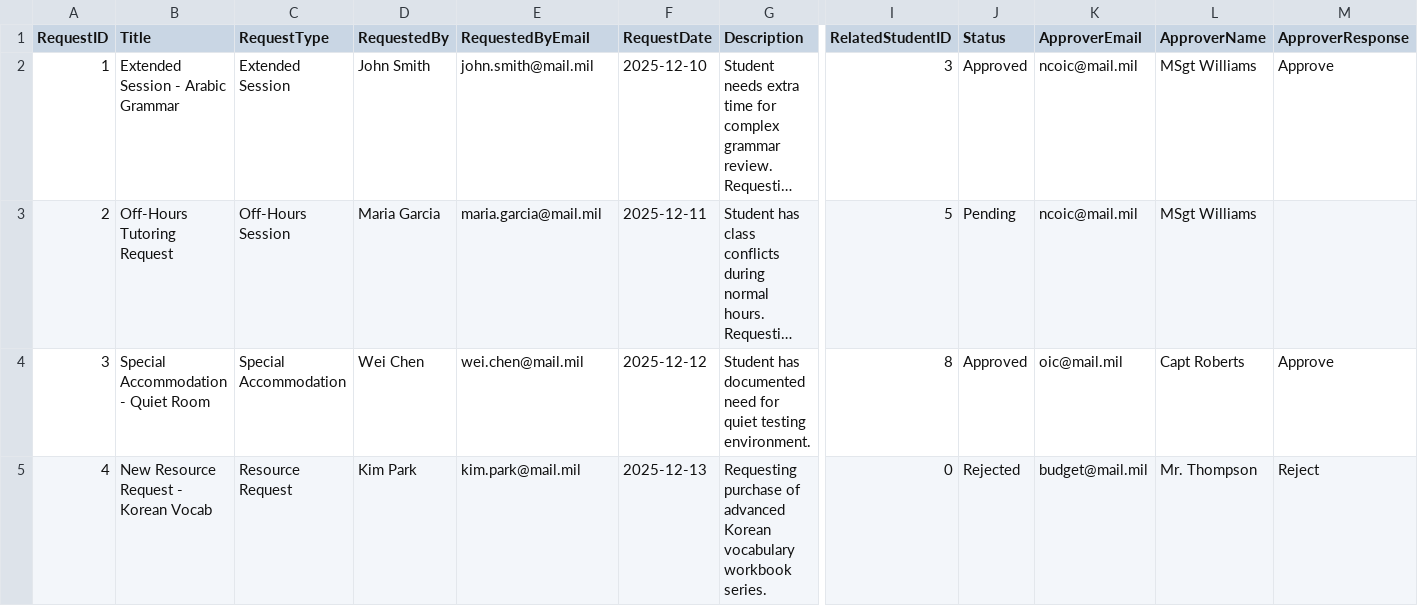
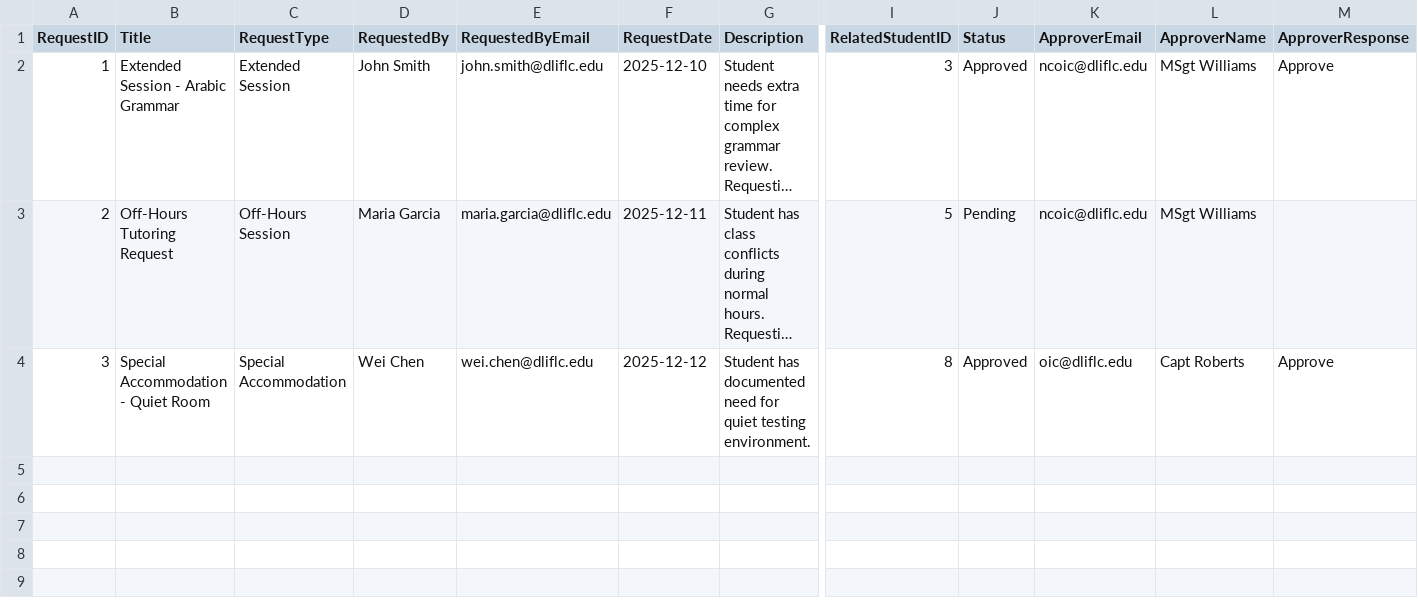
Before and after one commit to jeranaias/mardetpomtutorapp, a CSV file: build-guide/segment-6-approval-system/ApprovalRequests.csv, drawn as a sheet; only a part is shown, gaps mark what is left out; long unchanged cells end in …; rows hold the shown columns only; the diff names each change by its address in the sheet, - before the commit and + after, or states it on an @@ line.

Commit message:
Update auth to MFA/dliflc.edu, add onboarding flows, remove CAC references

```diff
--- a/build-guide/segment-6-approval-system/ApprovalRequests.csv
+++ b/build-guide/segment-6-approval-system/ApprovalRequests.csv
-E2 (RequestedByEmail): john.smith@mail.mil
+E2 (RequestedByEmail): john.smith@dliflc.edu
-K2:K3 (ApproverEmail): ncoic@mail.mil
+K2:K3 (ApproverEmail): ncoic@dliflc.edu
-E3 (RequestedByEmail): maria.garcia@mail.mil
+E3 (RequestedByEmail): maria.garcia@dliflc.edu
-E4 (RequestedByEmail): wei.chen@mail.mil
+E4 (RequestedByEmail): wei.chen@dliflc.edu
-K4 (ApproverEmail): oic@mail.mil
+K4 (ApproverEmail): oic@dliflc.edu
-row 5: 4 | New Resource Request - Korean Vocab | Resource Request | Kim Park | kim.park@mail.mil | 2025-12-13 | Requesting purchase of advanced Korean vocabulary workbook series. | 0 | Rejected | budget@mail.mil | Mr. Thompson | Reject
```
Also changed, not shown: build-guide/segment-2-sharepoint-lists/Students.csv, build-guide/segment-2-sharepoint-lists/Tutors.csv, 6 other files.
